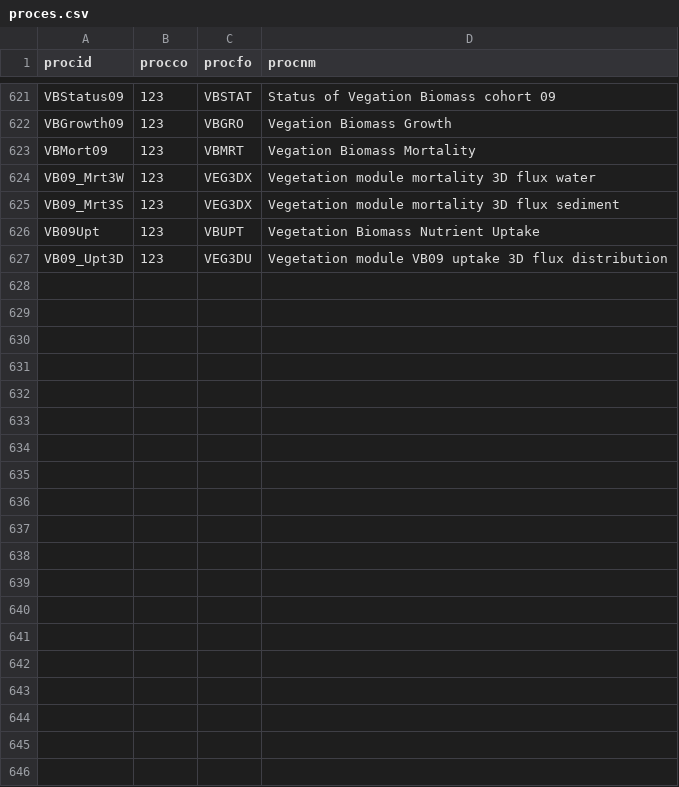
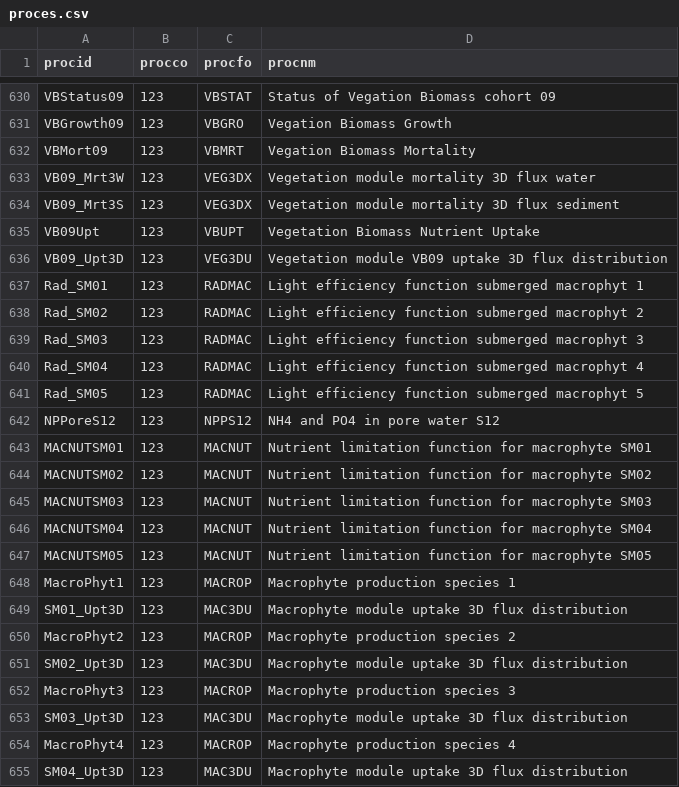
Before and after one commit to eawag-surface-waters-research/Delft3D, a CSV file: src/engines_gpl/waq/packages/waq_kernel/src/waq_tables/proces.csv, drawn as a sheet; only a part is shown, gaps mark what is left out; the diff covers the shown part only.

Commit message:
ISSUE DELFT3D-34299: Incorporate the macrophytes module into the standard version - tables

```diff
--- a/src/engines_gpl/waq/packages/waq_kernel/src/waq_tables/proces.csv
+++ b/src/engines_gpl/waq/packages/waq_kernel/src/waq_tables/proces.csv
@@ -627 +636,20 @@ procid,procco,procfo,procnm
 "VB09_Upt3D",123,"VEG3DU    ","Vegetation module VB09 uptake 3D flux distribution"
+"Rad_SM01  ",123,"RADMAC    ","Light efficiency function submerged macrophyt 1   "
+"Rad_SM02  ",123,"RADMAC    ","Light efficiency function submerged macrophyt 2   "
+"Rad_SM03  ",123,"RADMAC    ","Light efficiency function submerged macrophyt 3   "
+"Rad_SM04  ",123,"RADMAC    ","Light efficiency function submerged macrophyt 4   "
+"Rad_SM05  ",123,"RADMAC    ","Light efficiency function submerged macrophyt 5   "
+"NPPoreS12 ",123,"NPPS12    ","NH4 and PO4 in pore water S12                     "
+"MACNUTSM01",123,"MACNUT    ","Nutrient limitation function for macrophyte SM01  "
+"MACNUTSM02",123,"MACNUT    ","Nutrient limitation function for macrophyte SM02  "
+"MACNUTSM03",123,"MACNUT    ","Nutrient limitation function for macrophyte SM03  "
+"MACNUTSM04",123,"MACNUT    ","Nutrient limitation function for macrophyte SM04  "
+"MACNUTSM05",123,"MACNUT    ","Nutrient limitation function for macrophyte SM05  "
+"MacroPhyt1",123,"MACROP    ","Macrophyte production species 1                   "
+"SM01_Upt3D",123,"MAC3DU    ","Macrophyte module uptake 3D flux distribution     "
+"MacroPhyt2",123,"MACROP    ","Macrophyte production species 2                   "
+"SM02_Upt3D",123,"MAC3DU    ","Macrophyte module uptake 3D flux distribution     "
+"MacroPhyt3",123,"MACROP    ","Macrophyte production species 3                   "
+"SM03_Upt3D",123,"MAC3DU    ","Macrophyte module uptake 3D flux distribution     "
+"MacroPhyt4",123,"MACROP    ","Macrophyte production species 4                   "
+"SM04_Upt3D",123,"MAC3DU    ","Macrophyte module uptake 3D flux distribution     "
```
Also changed, not shown: 21 added rows elsewhere in this file, src/engines_gpl/waq/packages/waq_kernel/src/waq_tables/con_pro.csv, src/engines_gpl/waq/packages/waq_kernel/src/waq_tables/con_sub.csv, 6 other files.
